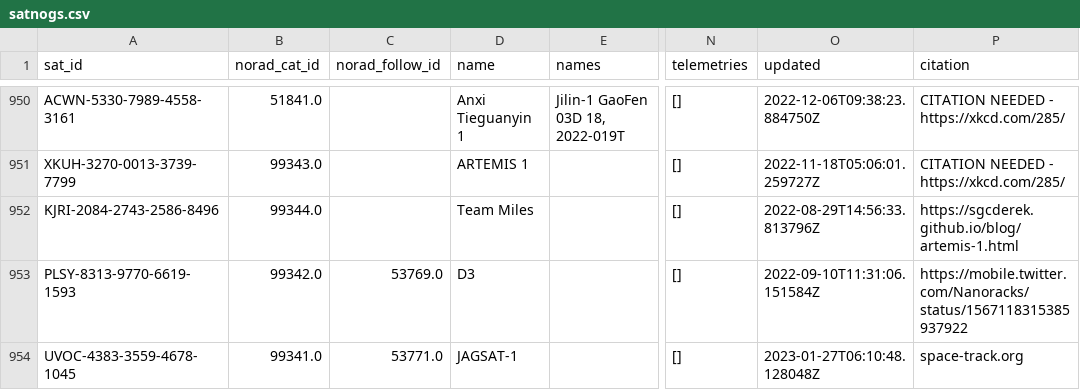
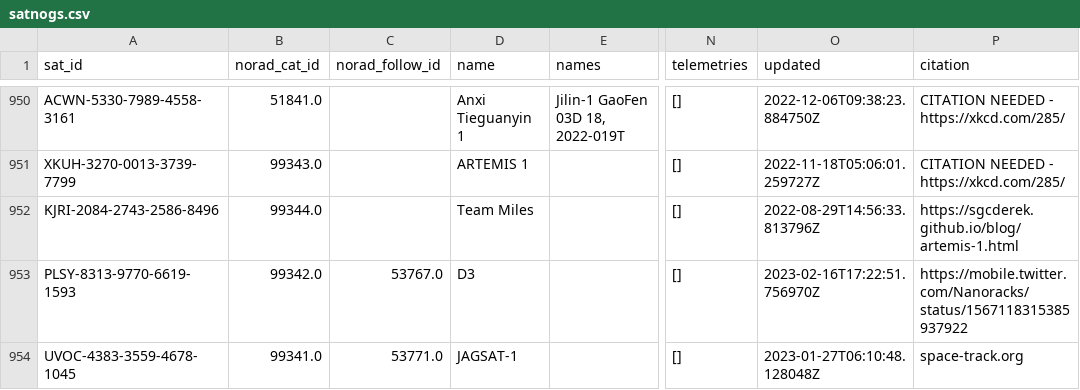
Before and after one commit to maruko8k/amateur-satellite-database, a CSV file: data/satnogs.csv, drawn as a sheet; only a part is shown, gaps mark what is left out; the diff covers the shown part only; the diff names each change by its address in the sheet, - before the commit and + after, or states it on an @@ line.

```diff
--- a/data/satnogs.csv
+++ b/data/satnogs.csv
-C953 (norad_follow_id): 53769.0
+C953 (norad_follow_id): 53767.0
-O953 (updated): 2022-09-10T11:31:06.151584Z
+O953 (updated): 2023-02-16T17:22:51.756970Z
```
Also changed, not shown: 1 added row and 23 edited cells elsewhere in this file, data/amsat-all-frequencies.csv, 2 other files.
